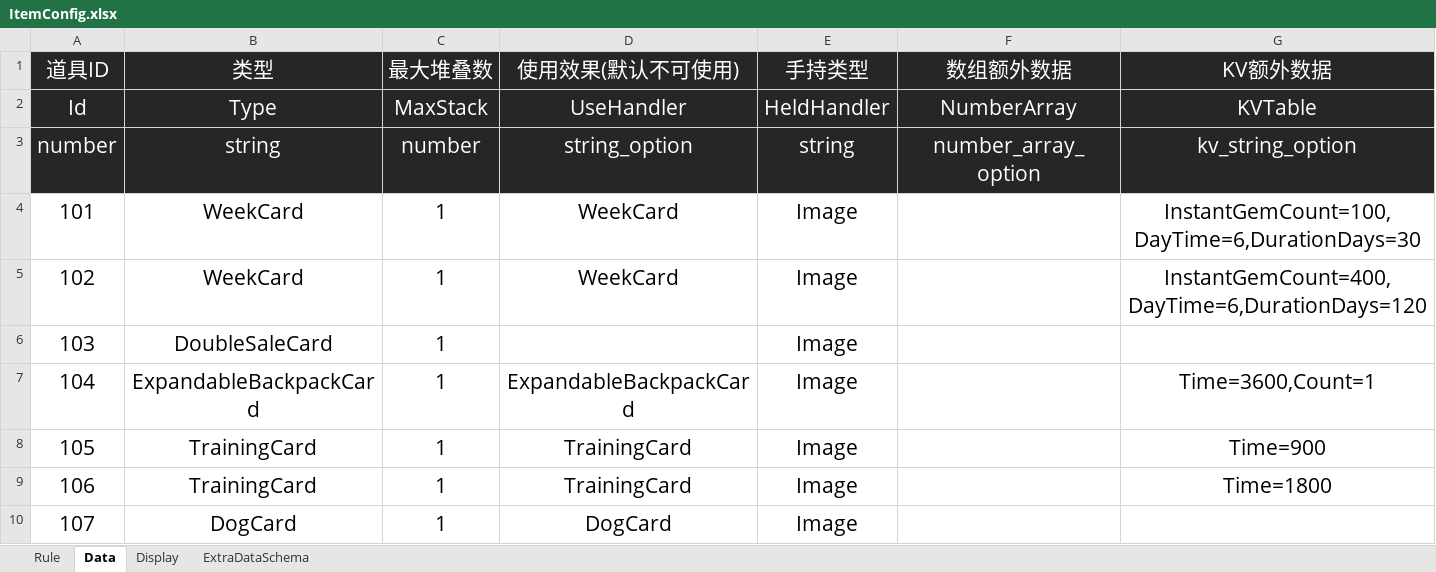
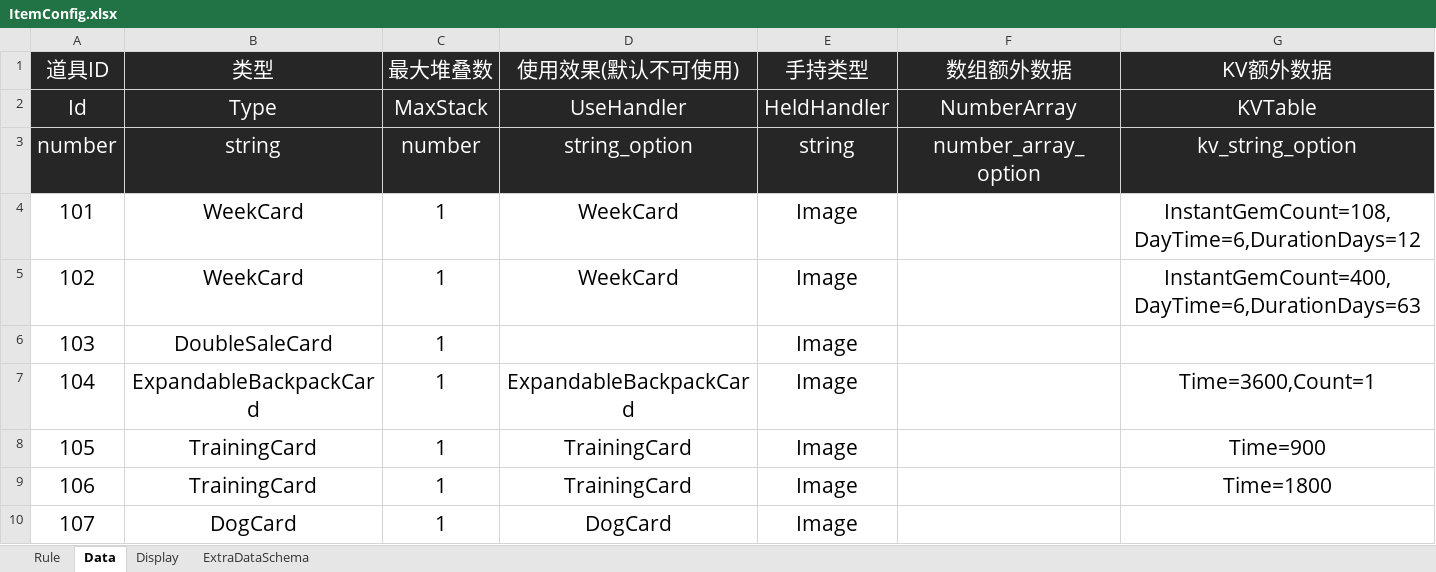
Before and after one commit to Lanransh/Roblox_Y1, an Excel workbook: 配置文档/ItemConfig.xlsx, sheet Data, drawn as a sheet; values as stored, in another font and other column widths than the file's, no borders; the diff names each change by its address in the sheet, - before the commit and + after, or states it on an @@ line.

```diff
--- a/配置文档/ItemConfig.xlsx (sheet Data)
+++ b/配置文档/ItemConfig.xlsx (sheet Data)
-G4 (KV额外数据): InstantGemCount=100,DayTime=6,DurationDays=30
+G4 (KV额外数据): InstantGemCount=108,DayTime=6,DurationDays=12
-G5 (KV额外数据): InstantGemCount=400,DayTime=6,DurationDays=120
+G5 (KV额外数据): InstantGemCount=400,DayTime=6,DurationDays=63
```
Also changed, not shown: sheet Display, 配置文档/GoodsConfig.xlsx, 4 other files.
